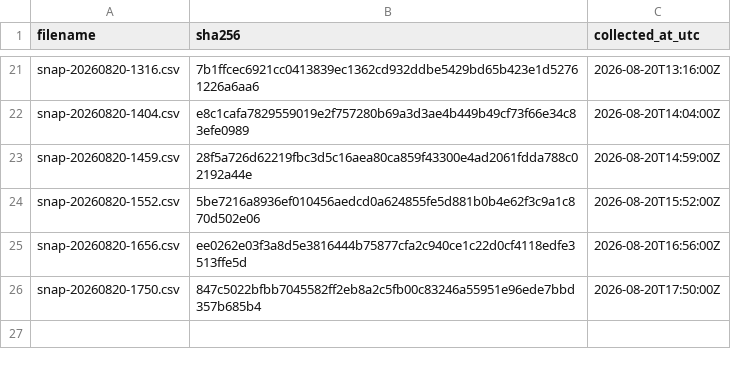
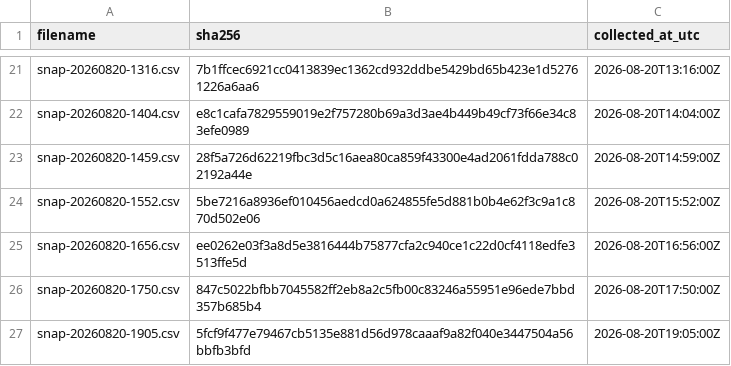
Before and after one commit to twill3c/midashi-sanmenkyo, a CSV file: data/ledger.csv, drawn as a sheet; only a part is shown, gaps mark what is left out; the diff names each change by its address in the sheet, - before the commit and + after, or states it on an @@ line.

```diff
--- a/data/ledger.csv
+++ b/data/ledger.csv
+row 27: snap-20260820-1905.csv | 5fcf9f477e79467cb5135e881d56d978caaaf9a82f040e3447504a56bbfb3bfd | 2026-08-20T19:05:00Z
```
Also changed, not shown: 1 other file.
